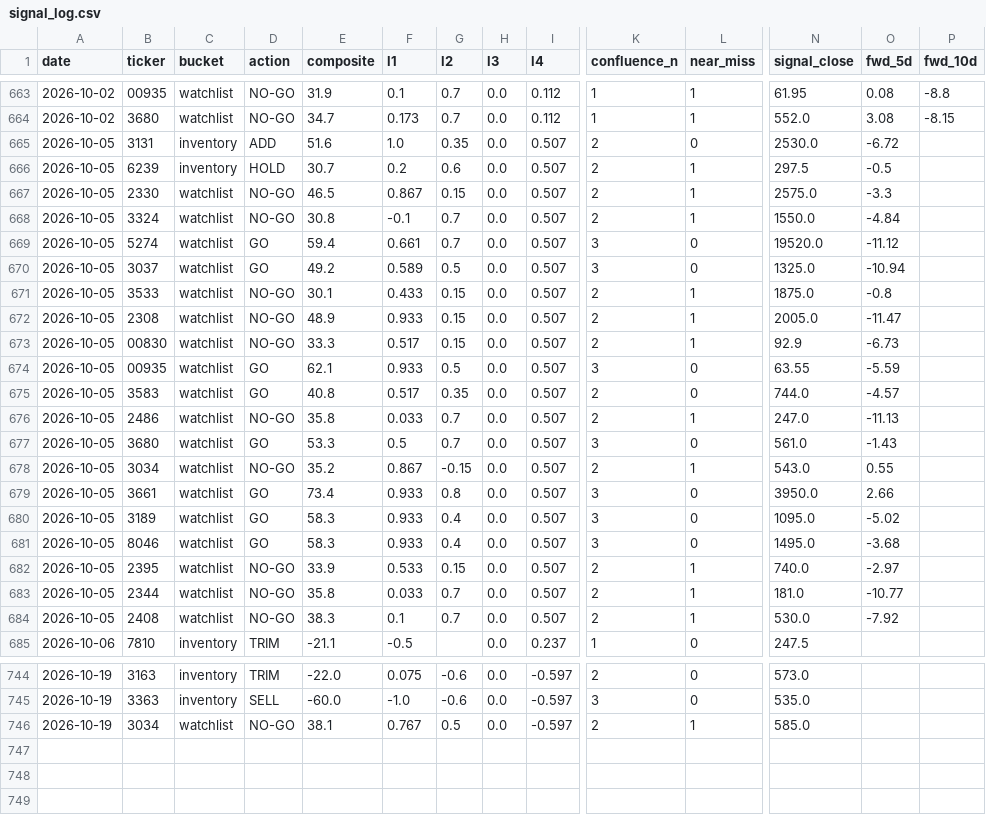
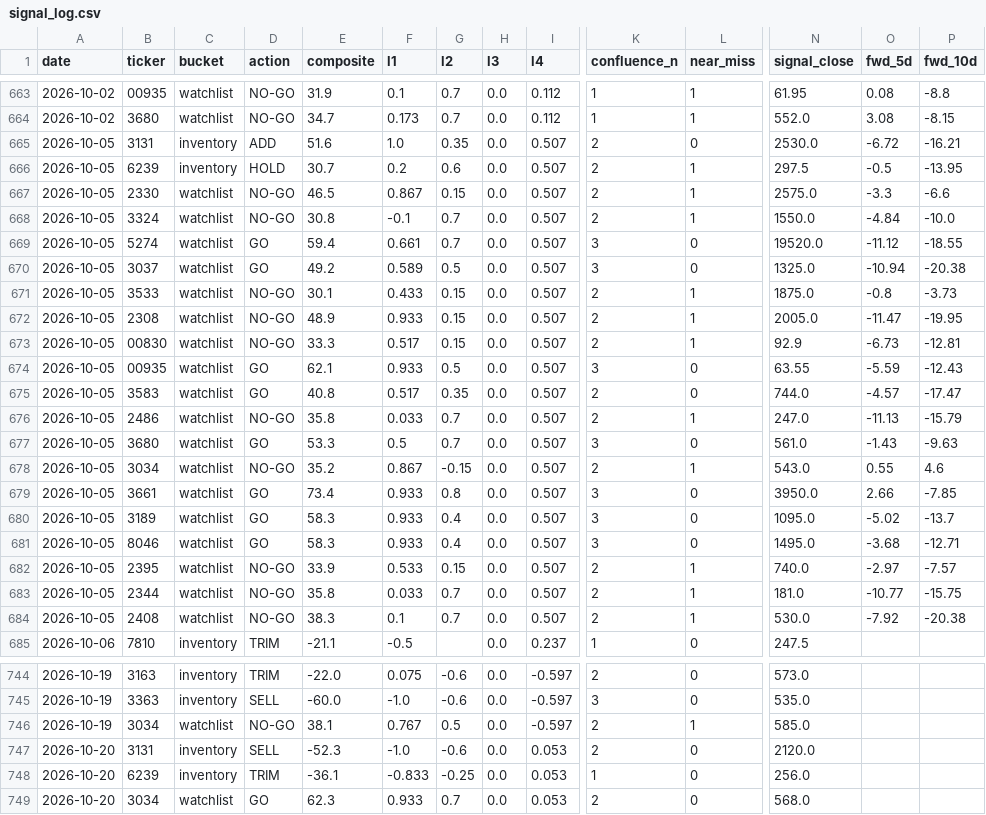
Before and after one commit to freshshine1/twse-dashboard, a CSV file: processed/signal_log.csv, drawn as a sheet; only a part is shown, gaps mark what is left out; rows hold the shown columns only; the diff covers the shown part only; the diff names each change by its address in the sheet, - before the commit and + after, or states it on an @@ line.

```diff
--- a/processed/signal_log.csv
+++ b/processed/signal_log.csv
-P665 (fwd_10d): (empty)
+P665 (fwd_10d): -16.21
-P666 (fwd_10d): (empty)
+P666 (fwd_10d): -13.95
-P667 (fwd_10d): (empty)
+P667 (fwd_10d): -6.6
-P668 (fwd_10d): (empty)
+P668 (fwd_10d): -10.0
-P669 (fwd_10d): (empty)
+P669 (fwd_10d): -18.55
-P670 (fwd_10d): (empty)
+P670 (fwd_10d): -20.38
-P671 (fwd_10d): (empty)
+P671 (fwd_10d): -3.73
-P672 (fwd_10d): (empty)
+P672 (fwd_10d): -19.95
-P673 (fwd_10d): (empty)
+P673 (fwd_10d): -12.81
-P674 (fwd_10d): (empty)
+P674 (fwd_10d): -12.43
-P675 (fwd_10d): (empty)
+P675 (fwd_10d): -17.47
-P676 (fwd_10d): (empty)
+P676 (fwd_10d): -15.79
-P677 (fwd_10d): (empty)
+P677 (fwd_10d): -9.63
-P678 (fwd_10d): (empty)
+P678 (fwd_10d): 4.6
-P679 (fwd_10d): (empty)
+P679 (fwd_10d): -7.85
-P680 (fwd_10d): (empty)
+P680 (fwd_10d): -13.7
-P681 (fwd_10d): (empty)
+P681 (fwd_10d): -12.71
-P682 (fwd_10d): (empty)
+P682 (fwd_10d): -7.57
-P683 (fwd_10d): (empty)
+P683 (fwd_10d): -15.75
-P684 (fwd_10d): (empty)
+P684 (fwd_10d): -20.38
+row 747: 2026-10-20 | 3131 | inventory | SELL | -52.3 | -1.0 | -0.6 | 0.0 | 0.053 | 2 | 0 | 2120.0
+row 748: 2026-10-20 | 6239 | inventory | TRIM | -36.1 | -0.833 | -0.25 | 0.0 | 0.053 | 1 | 0 | 256.0
+row 749: 2026-10-20 | 3034 | watchlist | GO | 62.3 | 0.933 | 0.7 | 0.0 | 0.053 | 2 | 0 | 568.0
```
Also changed, not shown: 8 edited cells elsewhere in this file, processed/run_log.csv, processed/verdict_log.csv, 6 other files.
